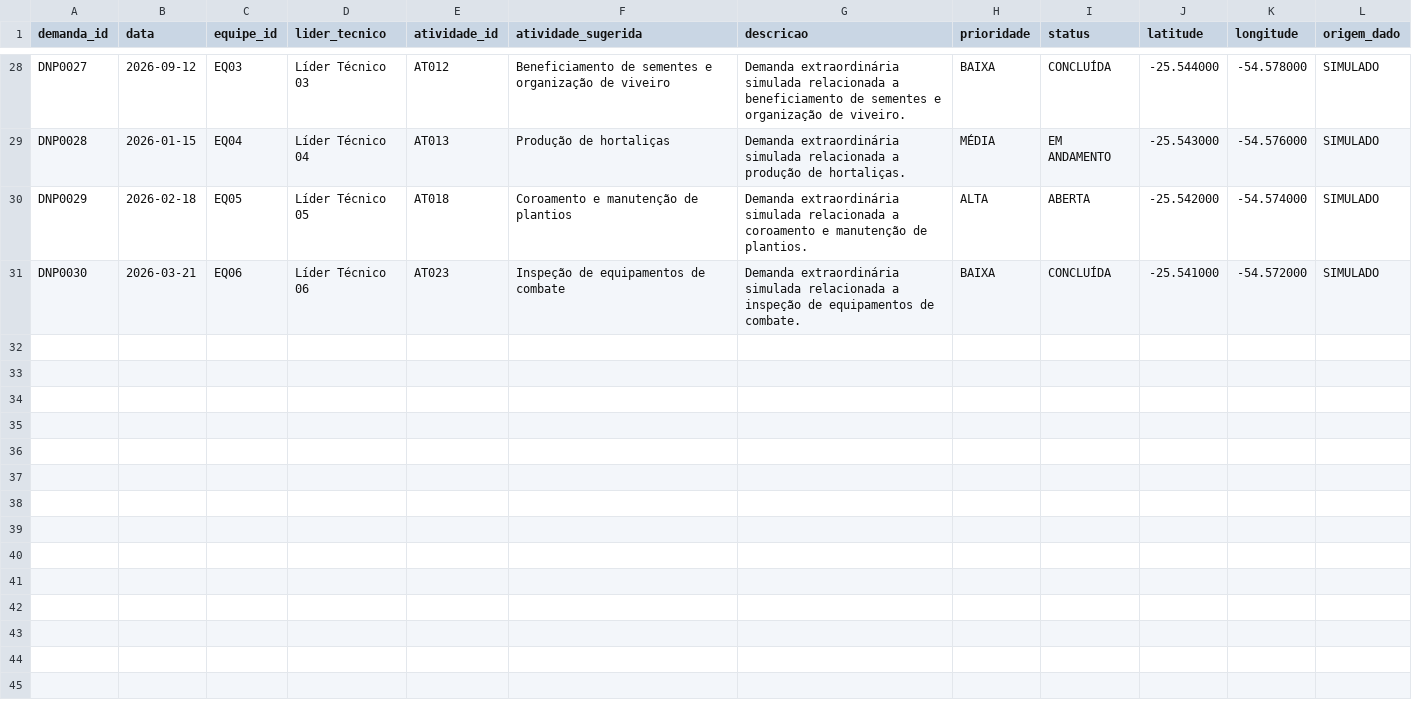
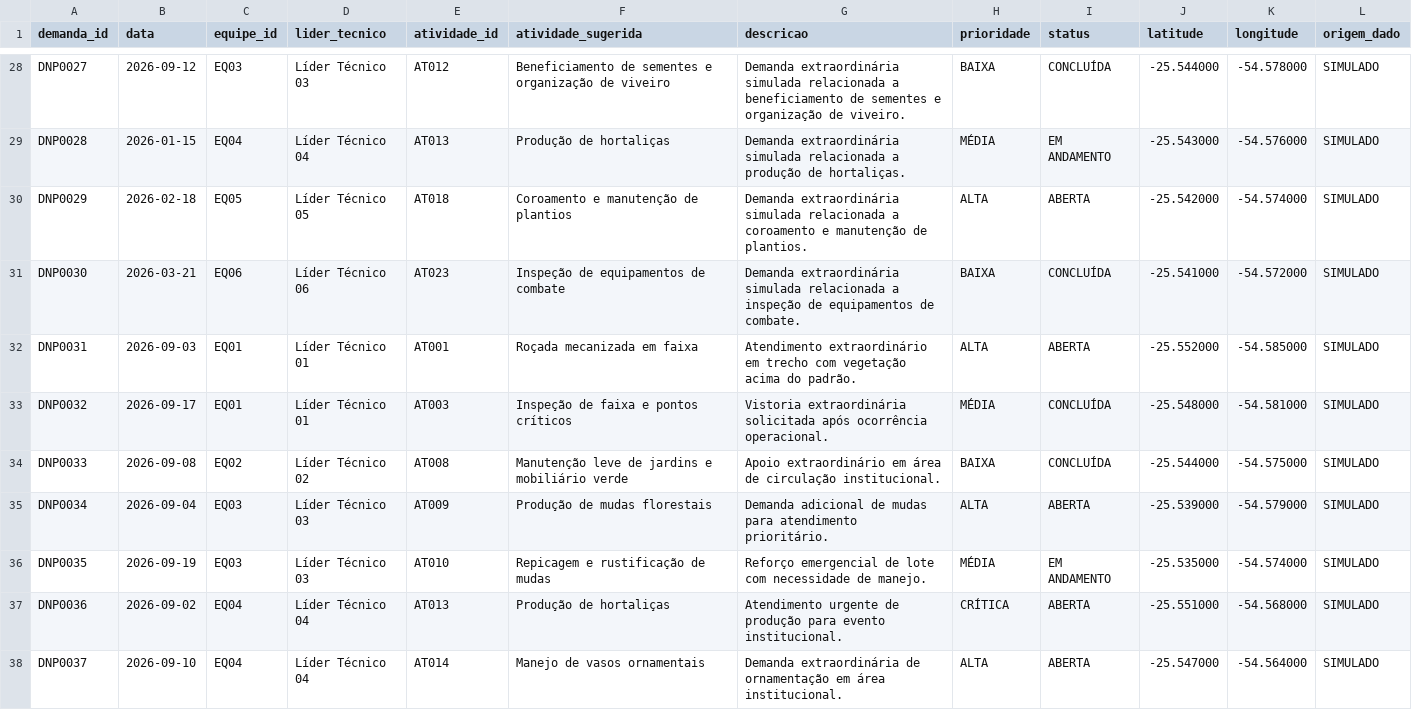
Before and after one commit to talia-projetos/gestao-ambiental, a CSV file: data/sample/demandas_nao_previstas.csv, drawn as a sheet; only a part is shown, gaps mark what is left out; the diff covers the shown part only.

Commit message:
data: ampliar cenário analítico de demandas simuladas

```diff
--- a/data/sample/demandas_nao_previstas.csv
+++ b/data/sample/demandas_nao_previstas.csv
@@ -31 +31,8 @@ DNP0029,2026-02-18,EQ05,Líder Técnico 05,AT018,Coroamento e manutenção de pl
 DNP0030,2026-03-21,EQ06,Líder Técnico 06,AT023,Inspeção de equipamentos de combate,Demanda extraordinária simulada relacionada a inspeção de equipamentos de combate.,BAIXA,CONCLUÍDA,-25.541000,-54.572000,SIMULADO
+DNP0031,2026-09-03,EQ01,Líder Técnico 01,AT001,Roçada mecanizada em faixa,Atendimento extraordinário em trecho com vegetação acima do padrão.,ALTA,ABERTA,-25.552000,-54.585000,SIMULADO
+DNP0032,2026-09-17,EQ01,Líder Técnico 01,AT003,Inspeção de faixa e pontos críticos,Vistoria extraordinária solicitada após ocorrência operacional.,MÉDIA,CONCLUÍDA,-25.548000,-54.581000,SIMULADO
+DNP0033,2026-09-08,EQ02,Líder Técnico 02,AT008,Manutenção leve de jardins e mobiliário verde,Apoio extraordinário em área de circulação institucional.,BAIXA,CONCLUÍDA,-25.544000,-54.575000,SIMULADO
+DNP0034,2026-09-04,EQ03,Líder Técnico 03,AT009,Produção de mudas florestais,Demanda adicional de mudas para atendimento prioritário.,ALTA,ABERTA,-25.539000,-54.579000,SIMULADO
+DNP0035,2026-09-19,EQ03,Líder Técnico 03,AT010,Repicagem e rustificação de mudas,Reforço emergencial de lote com necessidade de manejo.,MÉDIA,EM ANDAMENTO,-25.535000,-54.574000,SIMULADO
+DNP0036,2026-09-02,EQ04,Líder Técnico 04,AT013,Produção de hortaliças,Atendimento urgente de produção para evento institucional.,CRÍTICA,ABERTA,-25.551000,-54.568000,SIMULADO
+DNP0037,2026-09-10,EQ04,Líder Técnico 04,AT014,Manejo de vasos ornamentais,Demanda extraordinária de ornamentação em área institucional.,ALTA,ABERTA,-25.547000,-54.564000,SIMULADO
```
Also changed, not shown: 7 added rows elsewhere in this file.
